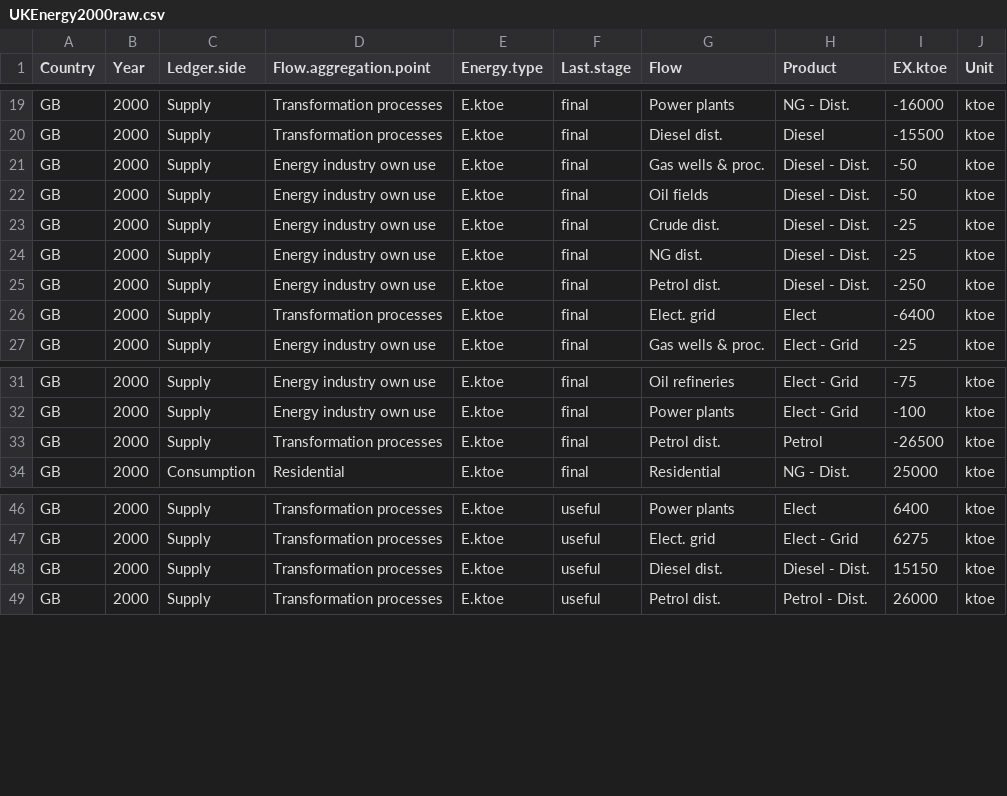
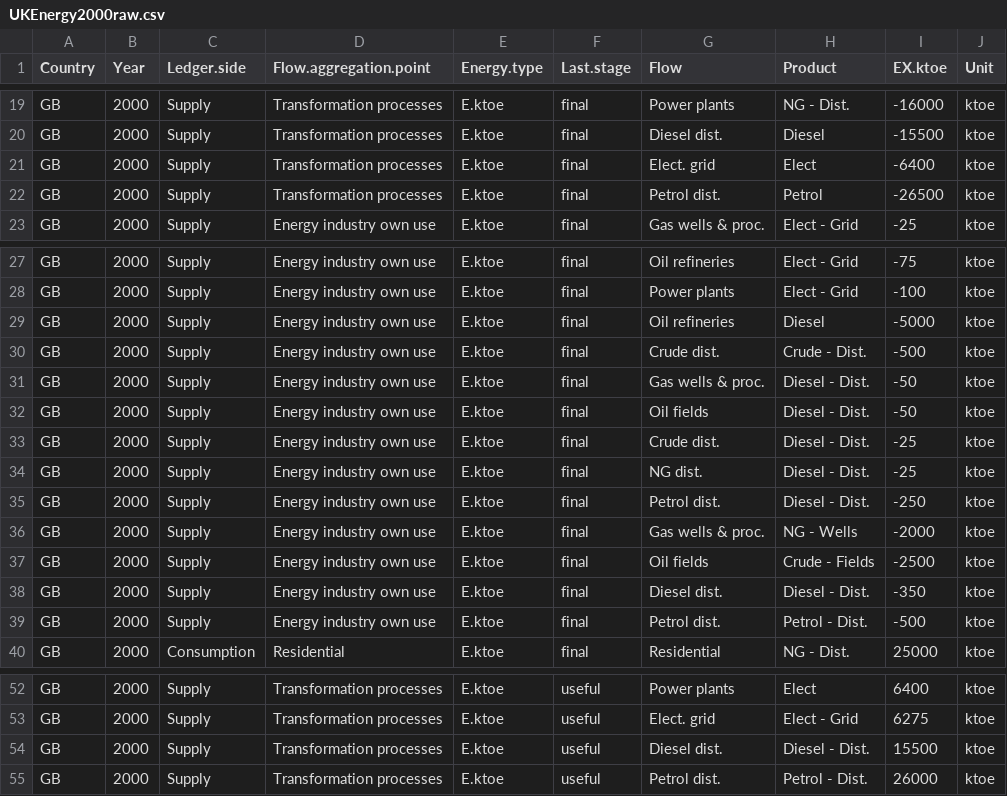
Before and after one commit to MatthewHeun/Recca, a CSV file: inst/extdata/UKEnergy2000raw/UKEnergy2000raw.csv, drawn as a sheet; only a part is shown, gaps mark what is left out; the diff covers the shown part only.

```diff
--- a/inst/extdata/UKEnergy2000raw/UKEnergy2000raw.csv
+++ b/inst/extdata/UKEnergy2000raw/UKEnergy2000raw.csv
@@ -20,8 +20,4 @@ GB,2000,Supply,Transformation processes,E.ktoe,final,Power plants,NG - Dist.,-16
 GB,2000,Supply,Transformation processes,E.ktoe,final,Diesel dist.,Diesel,-15500,ktoe
-GB,2000,Supply,Energy industry own use,E.ktoe,final,Gas wells & proc.,Diesel - Dist.,-50,ktoe
-GB,2000,Supply,Energy industry own use,E.ktoe,final,Oil fields,Diesel - Dist.,-50,ktoe
-GB,2000,Supply,Energy industry own use,E.ktoe,final,Crude dist.,Diesel - Dist.,-25,ktoe
-GB,2000,Supply,Energy industry own use,E.ktoe,final,NG dist.,Diesel - Dist.,-25,ktoe
-GB,2000,Supply,Energy industry own use,E.ktoe,final,Petrol dist.,Diesel - Dist.,-250,ktoe
 GB,2000,Supply,Transformation processes,E.ktoe,final,Elect. grid,Elect,-6400,ktoe
+GB,2000,Supply,Transformation processes,E.ktoe,final,Petrol dist.,Petrol,-26500,ktoe
 GB,2000,Supply,Energy industry own use,E.ktoe,final,Gas wells & proc.,Elect - Grid,-25,ktoe
@@ -32,3 +28,13 @@ GB,2000,Supply,Energy industry own use,E.ktoe,final,Oil refineries,Elect - Grid,
 GB,2000,Supply,Energy industry own use,E.ktoe,final,Power plants,Elect - Grid,-100,ktoe
-GB,2000,Supply,Transformation processes,E.ktoe,final,Petrol dist.,Petrol,-26500,ktoe
+GB,2000,Supply,Energy industry own use,E.ktoe,final,Oil refineries,Diesel,-5000,ktoe
+GB,2000,Supply,Energy industry own use,E.ktoe,final,Crude dist.,Crude - Dist.,-500,ktoe
+GB,2000,Supply,Energy industry own use,E.ktoe,final,Gas wells & proc.,Diesel - Dist.,-50,ktoe
+GB,2000,Supply,Energy industry own use,E.ktoe,final,Oil fields,Diesel - Dist.,-50,ktoe
+GB,2000,Supply,Energy industry own use,E.ktoe,final,Crude dist.,Diesel - Dist.,-25,ktoe
+GB,2000,Supply,Energy industry own use,E.ktoe,final,NG dist.,Diesel - Dist.,-25,ktoe
+GB,2000,Supply,Energy industry own use,E.ktoe,final,Petrol dist.,Diesel - Dist.,-250,ktoe
+GB,2000,Supply,Energy industry own use,E.ktoe,final,Gas wells & proc.,NG - Wells,-2000,ktoe
+GB,2000,Supply,Energy industry own use,E.ktoe,final,Oil fields,Crude - Fields,-2500,ktoe
+GB,2000,Supply,Energy industry own use,E.ktoe,final,Diesel dist.,Diesel - Dist.,-350,ktoe
+GB,2000,Supply,Energy industry own use,E.ktoe,final,Petrol dist.,Petrol - Dist.,-500,ktoe
 GB,2000,Consumption,Residential,E.ktoe,final,Residential,NG - Dist.,25000,ktoe
@@ -47,3 +53,3 @@ GB,2000,Supply,Transformation processes,E.ktoe,useful,Power plants,Elect,6400,kt
 GB,2000,Supply,Transformation processes,E.ktoe,useful,Elect. grid,Elect - Grid,6275,ktoe
-GB,2000,Supply,Transformation processes,E.ktoe,useful,Diesel dist.,Diesel - Dist.,15150,ktoe
+GB,2000,Supply,Transformation processes,E.ktoe,useful,Diesel dist.,Diesel - Dist.,15500,ktoe
 GB,2000,Supply,Transformation processes,E.ktoe,useful,Petrol dist.,Petrol - Dist.,26000,ktoe
```
Also changed, not shown: 7 edited cells elsewhere in this file, 4 other files.
